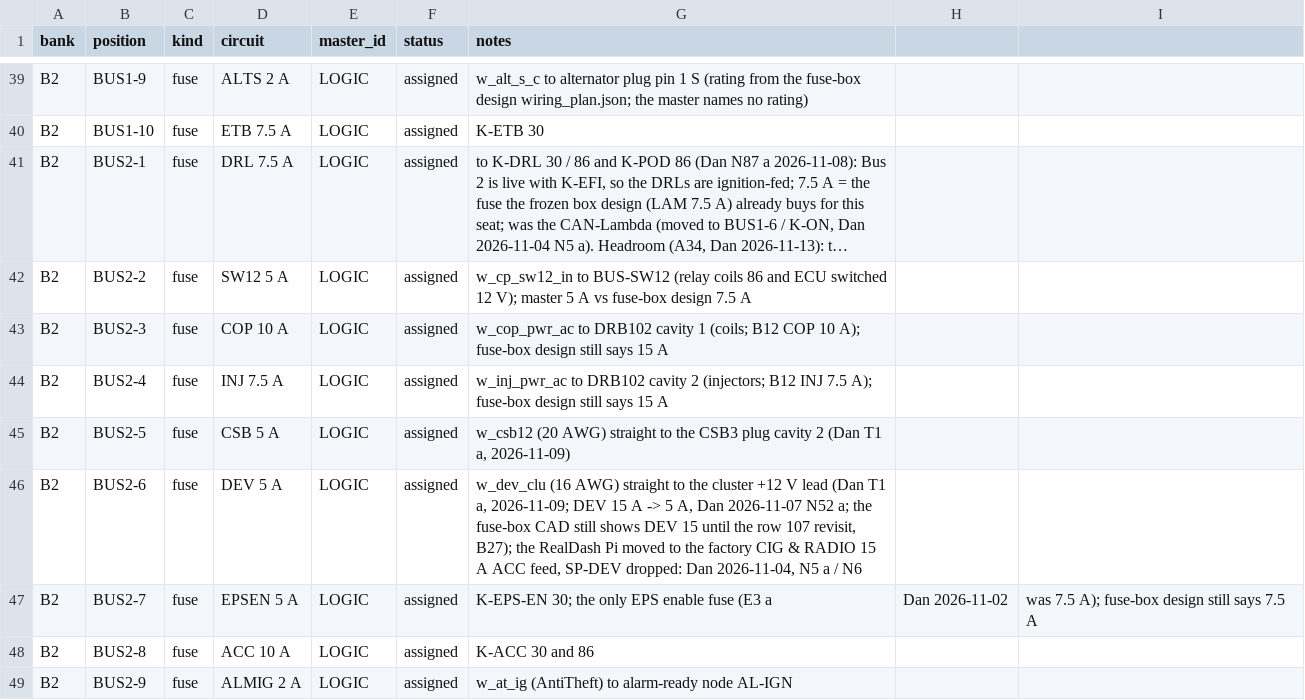
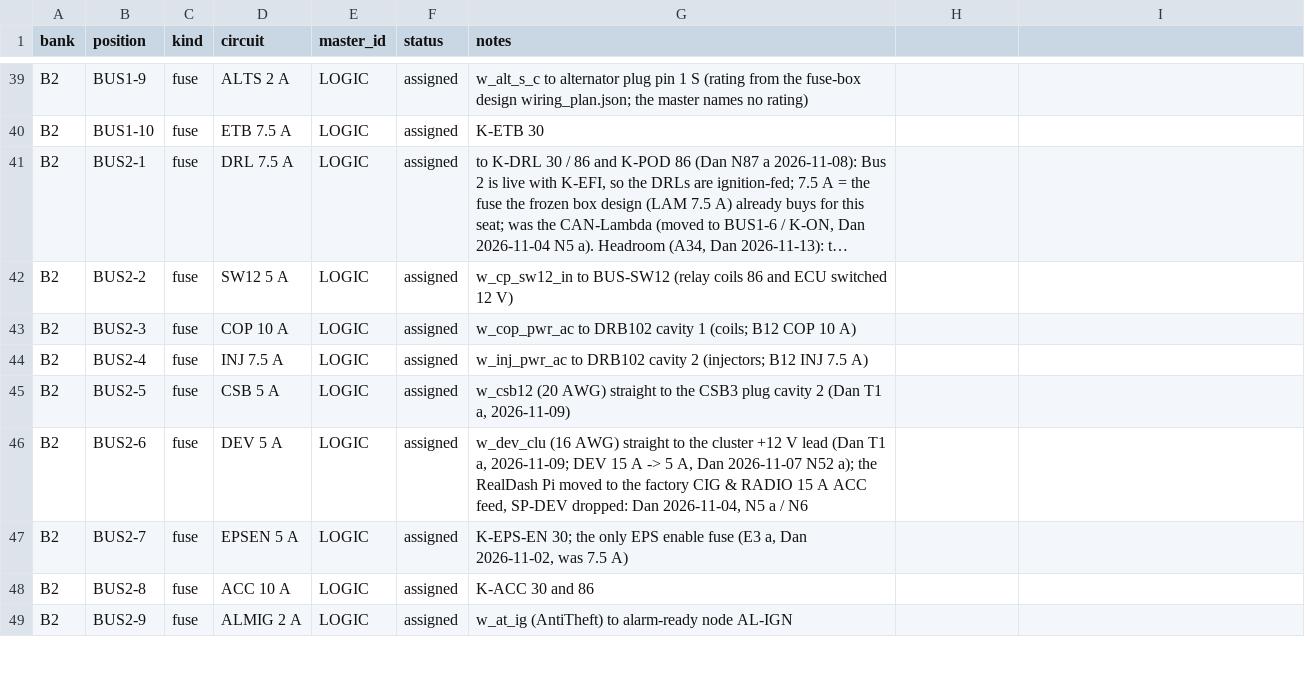
Before and after one commit to living-relation/st185-link-ecu-config, a CSV file: sot/fuse-relay-map.csv, drawn as a sheet; only a part is shown, gaps mark what is left out; long unchanged cells end in …; the diff covers the shown part only; the diff names each change by its address in the sheet, - before the commit and + after, or states it on an @@ line.

```diff
--- a/sot/fuse-relay-map.csv
+++ b/sot/fuse-relay-map.csv
-G42 (notes): …switched 12 V); master 5 A vs fuse-box design 7.5 A
+G42 (notes): …switched 12 V)
-G43 (notes): …COP 10 A); fuse-box design still says 15 A
+G43 (notes): …COP 10 A)
-G44 (notes): …INJ 7.5 A); fuse-box design still says 15 A
+G44 (notes): …INJ 7.5 A)
-G46 (notes): …2026-11-07 N52 a; the fuse-box CAD still shows DEV 15 until the row 107 revisit, B27); the RealDash…
+G46 (notes): …2026-11-07 N52 a); the RealDash…
-G47 (notes): …fuse (E3 a
+G47 (notes): …fuse (E3 a, Dan 2026-11-02, was 7.5 A)
-H47: Dan 2026-11-02
+H47: (empty)
-I47: was 7.5 A); fuse-box design still says 7.5 A
+I47: (empty)
```
Also changed, not shown: 2 added rows and 7 edited cells elsewhere in this file, 1 other file.
